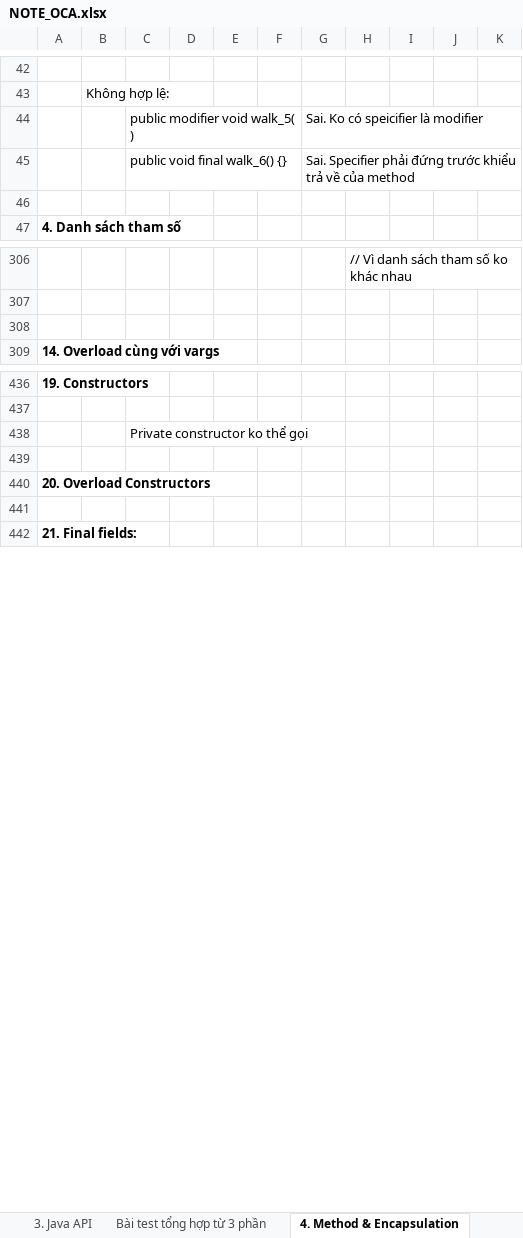
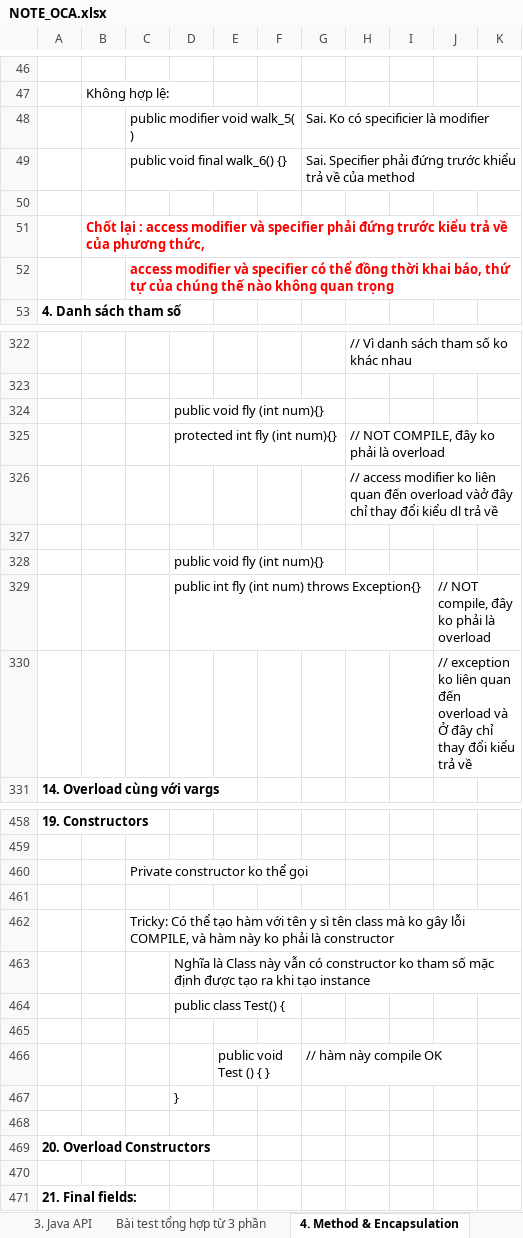
Before and after one commit to hunglp9397/java_oca, an Excel workbook: NOTE_OCA.xlsx, sheet 4. Method & Encapsulation, drawn as a sheet; only a part is shown, gaps mark what is left out; values as stored, in another font and other column widths than the file's, no borders; charts and pictures not drawn; addresses are those after the commit; the diff covers the shown part only; the diff names each change by its address in the sheet, - before the commit and + after, or states it on an @@ line.

```diff
--- a/NOTE_OCA.xlsx (sheet 4. Method & Encapsulation)
+++ b/NOTE_OCA.xlsx (sheet 4. Method & Encapsulation)
-G48: Sai. Ko có speicifier là modifier
+G48: Sai. Ko có specificier là modifier
+row 51:  | Chốt lại : access modifier và specifier phải đứng trước kiểu trả về của phương thức,
+row 52:  |  | access modifier và specifier có thể đồng thời khai báo, thứ tự của chúng thế nào không quan trọng
-D324: (empty)
+D324: public void fly (int num){}
+row 325:  |  |  | protected int fly (int num){} |  |  |  | // NOT COMPILE, đây ko phải là overload
+row 326:  |  |  |  |  |  |  | // access modifier ko liên quan đến overload vàở đây chỉ thay đổi kiểu dl trả về
+row 327: (empty)
+row 328:  |  |  | public void fly (int num){}
+row 329:  |  |  | public int fly (int num) throws Exception{} |  |  |  |  |  | // NOT compile, đây ko phải là overload
+row 330:  |  |  |  |  |  |  |  |  | // exception ko liên quan đến overload và Ở đây chỉ thay đổi kiểu trả về
+row 462:  |  | Tricky: Có thể tạo hàm với tên y sì tên class mà ko gây lỗi COMPILE, và hàm này ko phải là constructor
+row 463:  |  |  | Nghĩa là Class này vẫn có constructor ko tham số mặc định được tạo ra khi tạo instance
+row 464:  |  |  | public class Test() {
+row 465: (empty)
+row 466:  |  |  |  | public void Test () { } |  | // hàm này compile OK
+row 467:  |  |  | }
+row 468: (empty)
```
Also changed, not shown: 175 added rows, 11 removed rows and 32 edited cells elsewhere in this sheet, charts or pictures, 10 other files.
